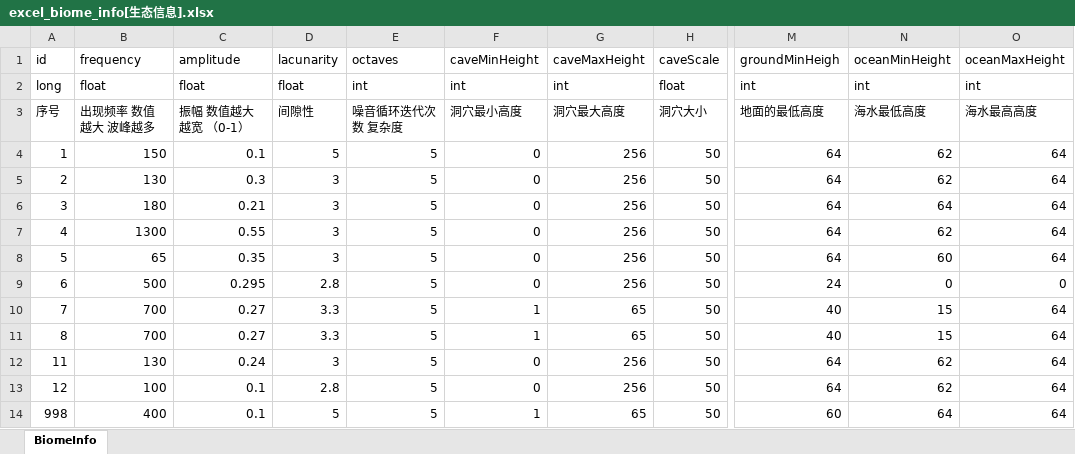
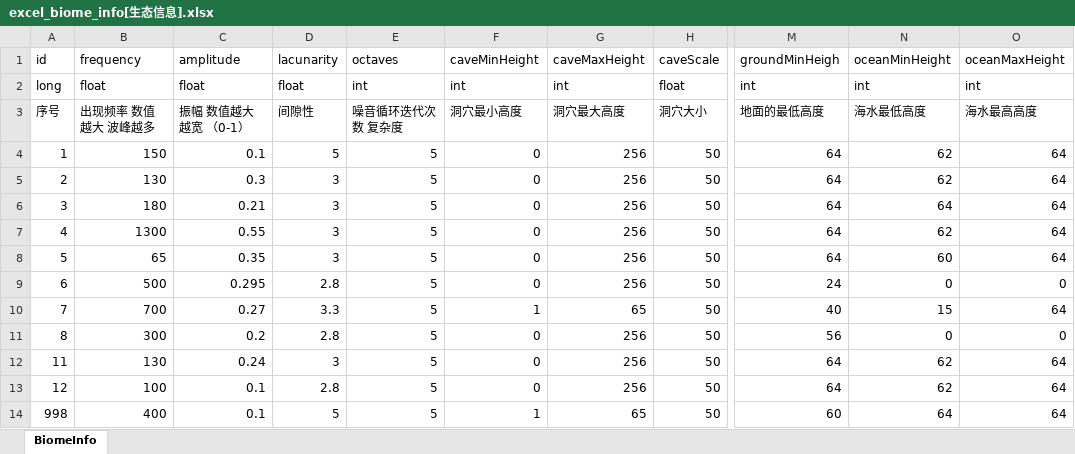
Before and after one commit to wobushiren79/ThaumAge, an Excel workbook: ThaumAge/Assets/Data/Excel/excel_biome_info[生态信息].xlsx, sheet BiomeInfo, drawn as a sheet; only a part is shown, gaps mark what is left out; values as stored, in another font and other column widths than the file's, no borders; the diff names each change by its address in the sheet, - before the commit and + after, or states it on an @@ line.

```diff
--- a/ThaumAge/Assets/Data/Excel/excel_biome_info[生态信息].xlsx (sheet BiomeInfo)
+++ b/ThaumAge/Assets/Data/Excel/excel_biome_info[生态信息].xlsx (sheet BiomeInfo)
-B11 (frequency): 700
+B11 (frequency): 300
-C11 (amplitude): 0.27
+C11 (amplitude): 0.2
-D11 (lacunarity): 3.3
+D11 (lacunarity): 2.8
-F11 (caveMinHeight): 1
+F11 (caveMinHeight): 0
-G11 (caveMaxHeight): 65
+G11 (caveMaxHeight): 256
-M11 (groundMinHeigh): 40
+M11 (groundMinHeigh): 56
-N11 (oceanMinHeight): 15
+N11 (oceanMinHeight): 0
-O11 (oceanMaxHeight): 64
+O11 (oceanMaxHeight): 0
```
Also changed, not shown: 8 other files.
